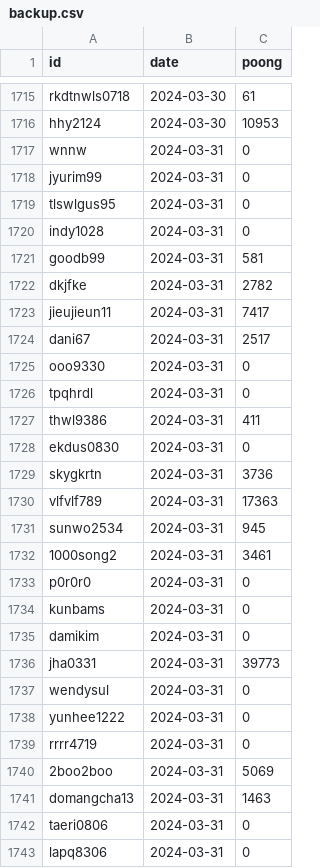
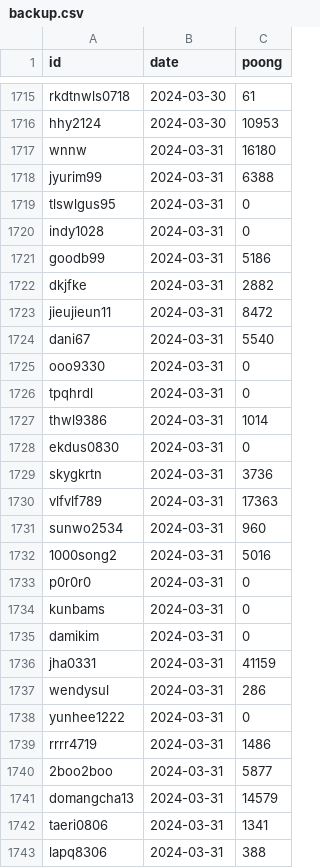
Before and after one commit to masche14/Sooni_poong_sum, a CSV file: backup.csv, drawn as a sheet; only a part is shown, gaps mark what is left out; the diff covers the shown part only.

Commit message:
Add files via upload

```diff
--- a/backup.csv
+++ b/backup.csv
@@ -1716,13 +1716,13 @@ rkdtnwls0718,2024-03-30,61
 hhy2124,2024-03-30,10953
-wnnw,2024-03-31,0
-jyurim99,2024-03-31,0
+wnnw,2024-03-31,16180
+jyurim99,2024-03-31,6388
 tlswlgus95,2024-03-31,0
 indy1028,2024-03-31,0
-goodb99,2024-03-31,581
-dkjfke,2024-03-31,2782
-jieujieun11,2024-03-31,7417
-dani67,2024-03-31,2517
+goodb99,2024-03-31,5186
+dkjfke,2024-03-31,2882
+jieujieun11,2024-03-31,8472
+dani67,2024-03-31,5540
 ooo9330,2024-03-31,0
 tpqhrdl,2024-03-31,0
-thwl9386,2024-03-31,411
+thwl9386,2024-03-31,1014
 ekdus0830,2024-03-31,0
@@ -1730,4 +1730,4 @@ skygkrtn,2024-03-31,3736
 vlfvlf789,2024-03-31,17363
-sunwo2534,2024-03-31,945
-1000song2,2024-03-31,3461
+sunwo2534,2024-03-31,960
+1000song2,2024-03-31,5016
 p0r0r0,2024-03-31,0
@@ -1735,9 +1735,9 @@ kunbams,2024-03-31,0
 damikim,2024-03-31,0
-jha0331,2024-03-31,39773
-wendysul,2024-03-31,0
+jha0331,2024-03-31,41159
+wendysul,2024-03-31,286
 yunhee1222,2024-03-31,0
-rrrr4719,2024-03-31,0
-2boo2boo,2024-03-31,5069
-domangcha13,2024-03-31,1463
-taeri0806,2024-03-31,0
-lapq8306,2024-03-31,0
+rrrr4719,2024-03-31,1486
+2boo2boo,2024-03-31,5877
+domangcha13,2024-03-31,14579
+taeri0806,2024-03-31,1341
+lapq8306,2024-03-31,388
```
Also changed, not shown: 30 added rows and 5 edited cells elsewhere in this file.
